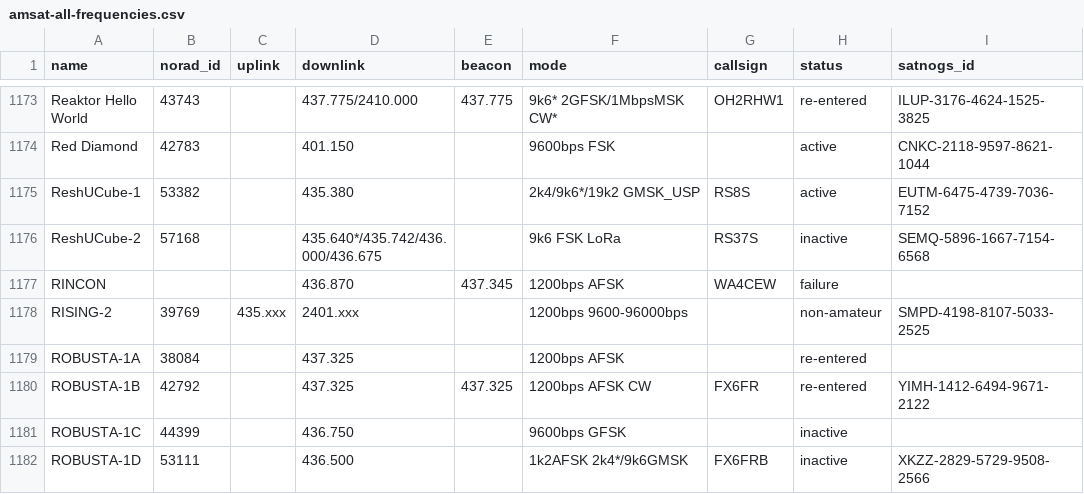
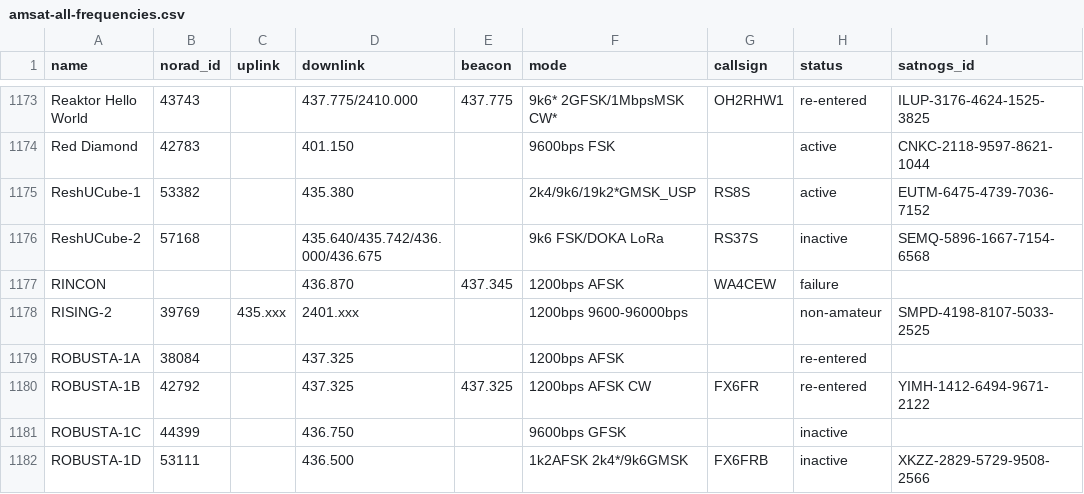
Before and after one commit to Sibizwan5/amateur-satellite-database, a CSV file: data/amsat-all-frequencies.csv, drawn as a sheet; only a part is shown, gaps mark what is left out.

```diff
--- a/data/amsat-all-frequencies.csv
+++ b/data/amsat-all-frequencies.csv
@@ -1174,4 +1174,4 @@ Reaktor Hello World,43743,,437.775/2410.000,437.775,9k6* 2GFSK/1MbpsMSK CW*,OH2R
 Red Diamond,42783,,401.150,,9600bps FSK,,active,CNKC-2118-9597-8621-1044
-ReshUCube-1,53382,,435.380,,2k4/9k6*/19k2 GMSK_USP,RS8S,active,EUTM-6475-4739-7036-7152
-ReshUCube-2,57168,,435.640*/435.742/436.000/436.675,,9k6 FSK LoRa,RS37S,inactive,SEMQ-5896-1667-7154-6568
+ReshUCube-1,53382,,435.380,,2k4/9k6/19k2*GMSK_USP,RS8S,active,EUTM-6475-4739-7036-7152
+ReshUCube-2,57168,,435.640/435.742/436.000/436.675,,9k6 FSK/DOKA LoRa,RS37S,inactive,SEMQ-5896-1667-7154-6568
 RINCON,,,436.870,437.345,1200bps AFSK,WA4CEW,failure,
```
Also changed, not shown: data/amsat-active-frequencies.csv, 2 other files.
